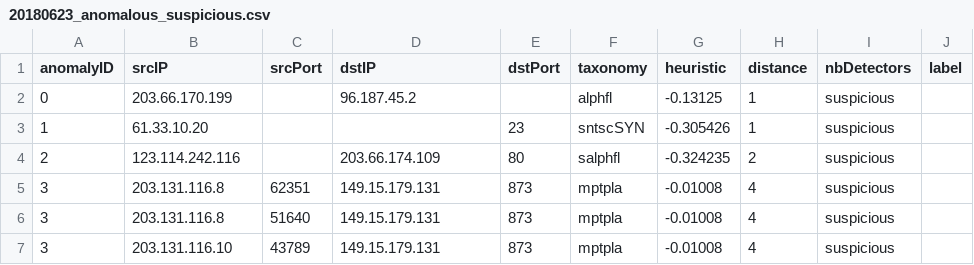
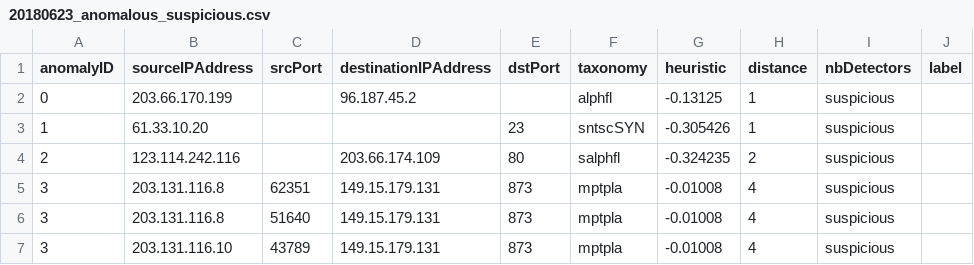
Before and after one commit to scarfaace/tu-interdiscplinary-network-flows, a CSV file: resources/MAWI/20180623_anomalous_suspicious.csv, drawn as a sheet; only a part is shown.

Commit message:
MAWI labeling (WIP)

```diff
--- a/resources/MAWI/20180623_anomalous_suspicious.csv
+++ b/resources/MAWI/20180623_anomalous_suspicious.csv
@@ -1,2 +1,2 @@
-anomalyID, srcIP, srcPort, dstIP, dstPort, taxonomy, heuristic, distance, nbDetectors, label
+anomalyID,sourceIPAddress,srcPort,destinationIPAddress,dstPort,taxonomy,heuristic,distance,nbDetectors,label
 0,203.66.170.199,,96.187.45.2,,alphfl,-0.13125,1,suspicious
```
Also changed, not shown: 2 other files.
